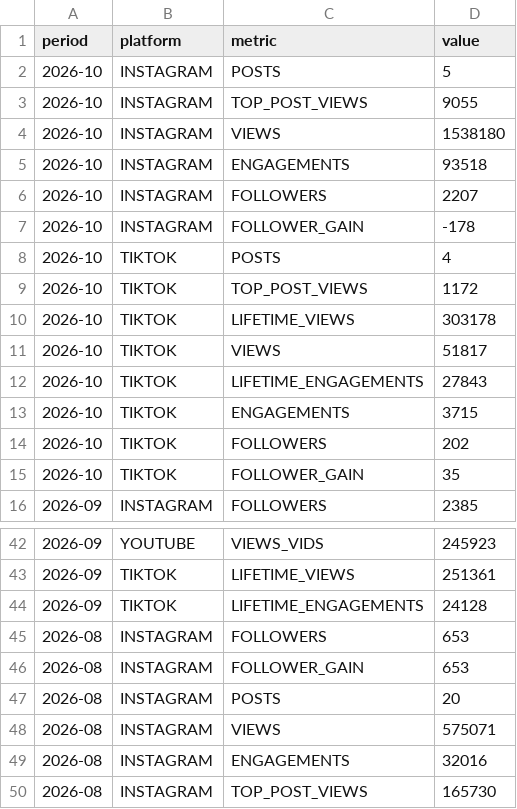
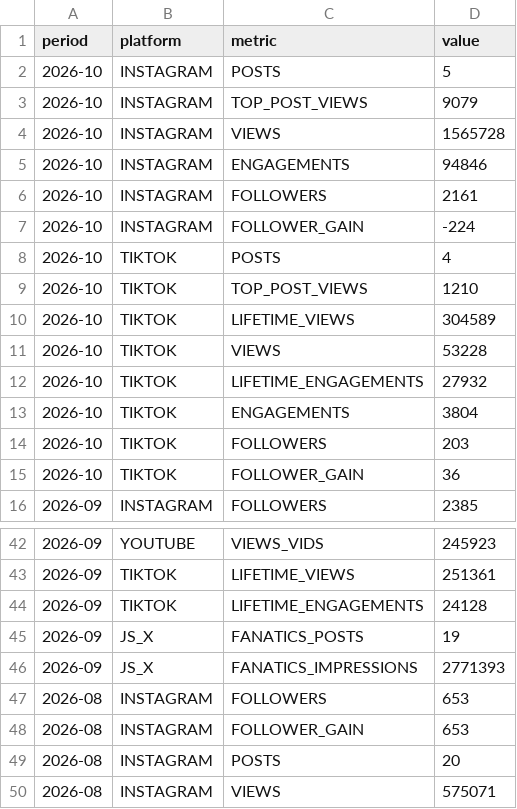
Before and after one commit to raindelaymedia/The-Schultz-Report, a CSV file: schultz_report/data_sr/from_rdm/socials_sr.csv, drawn as a sheet; only a part is shown, gaps mark what is left out; the shorter side is filled out with more unchanged rows.

```diff
--- a/schultz_report/data_sr/from_rdm/socials_sr.csv
+++ b/schultz_report/data_sr/from_rdm/socials_sr.csv
@@ -2,15 +2,15 @@ period,platform,metric,value
 2026-10,INSTAGRAM,POSTS,5
-2026-10,INSTAGRAM,TOP_POST_VIEWS,9055
-2026-10,INSTAGRAM,VIEWS,1538180
-2026-10,INSTAGRAM,ENGAGEMENTS,93518
-2026-10,INSTAGRAM,FOLLOWERS,2207
-2026-10,INSTAGRAM,FOLLOWER_GAIN,-178
+2026-10,INSTAGRAM,TOP_POST_VIEWS,9079
+2026-10,INSTAGRAM,VIEWS,1565728
+2026-10,INSTAGRAM,ENGAGEMENTS,94846
+2026-10,INSTAGRAM,FOLLOWERS,2161
+2026-10,INSTAGRAM,FOLLOWER_GAIN,-224
 2026-10,TIKTOK,POSTS,4
-2026-10,TIKTOK,TOP_POST_VIEWS,1172
-2026-10,TIKTOK,LIFETIME_VIEWS,303178
-2026-10,TIKTOK,VIEWS,51817
-2026-10,TIKTOK,LIFETIME_ENGAGEMENTS,27843
-2026-10,TIKTOK,ENGAGEMENTS,3715
-2026-10,TIKTOK,FOLLOWERS,202
-2026-10,TIKTOK,FOLLOWER_GAIN,35
+2026-10,TIKTOK,TOP_POST_VIEWS,1210
+2026-10,TIKTOK,LIFETIME_VIEWS,304589
+2026-10,TIKTOK,VIEWS,53228
+2026-10,TIKTOK,LIFETIME_ENGAGEMENTS,27932
+2026-10,TIKTOK,ENGAGEMENTS,3804
+2026-10,TIKTOK,FOLLOWERS,203
+2026-10,TIKTOK,FOLLOWER_GAIN,36
 2026-09,INSTAGRAM,FOLLOWERS,2385
@@ -44,2 +44,4 @@ period,platform,metric,value
 2026-09,TIKTOK,LIFETIME_ENGAGEMENTS,24128
+2026-09,JS_X,FANATICS_POSTS,19
+2026-09,JS_X,FANATICS_IMPRESSIONS,2771393
 2026-08,INSTAGRAM,FOLLOWERS,653
```
Also changed, not shown: 4 other files.
